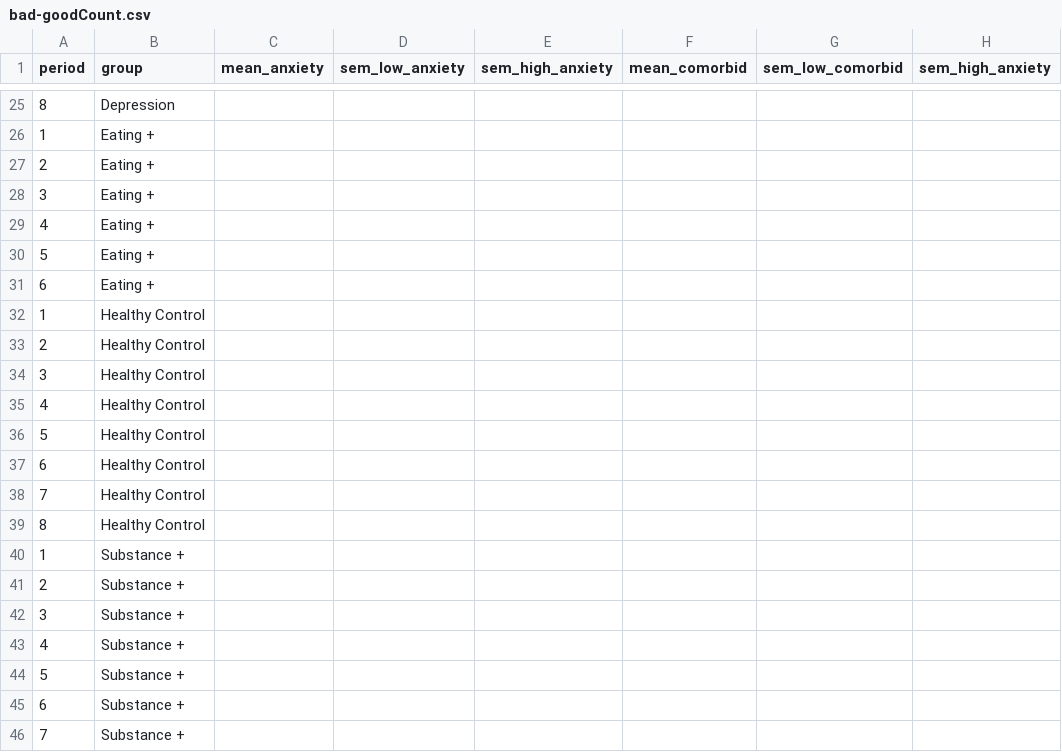
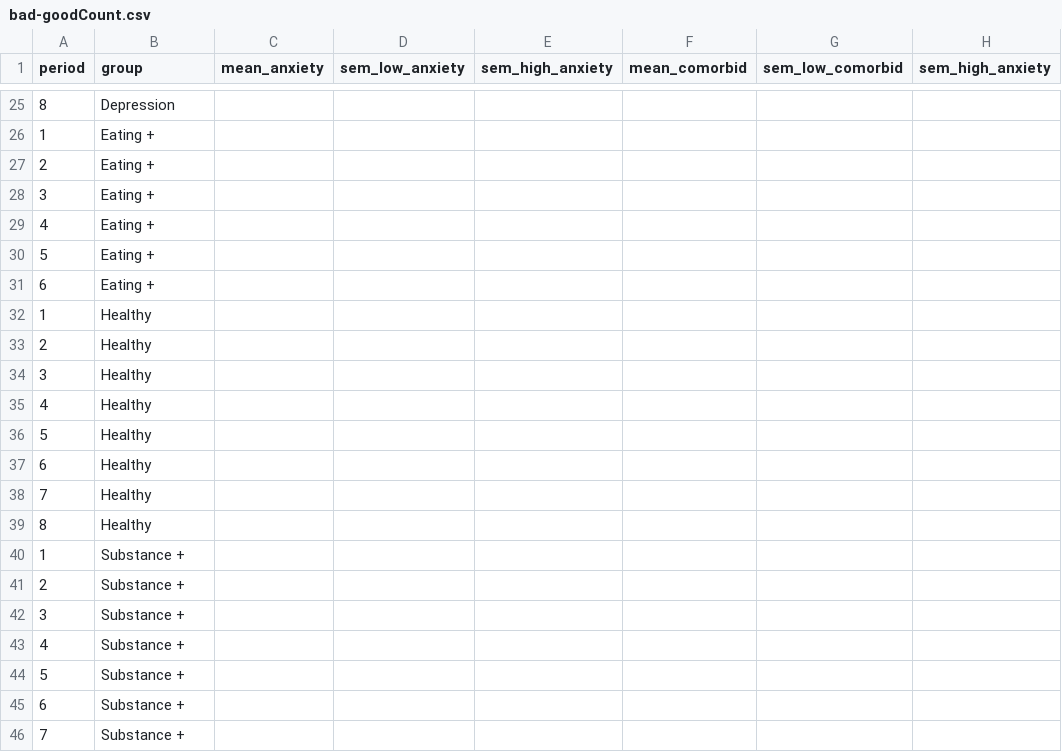
Before and after one commit to laureate-institute-for-brain-research/tlc-r, a CSV file: public/overallData/bad-goodCount.csv, drawn as a sheet; only a part is shown, gaps mark what is left out; the diff names each change by its address in the sheet, - before the commit and + after, or states it on an @@ line.

Commit message:
changed healthy control to healthy

```diff
--- a/public/overallData/bad-goodCount.csv
+++ b/public/overallData/bad-goodCount.csv
-B32:B39 (group): Healthy Control
+B32:B39 (group): Healthy
```
Also changed, not shown: public/overallData/drugCount.csv, public/overallData/good-badCount.csv, 11 other files.
